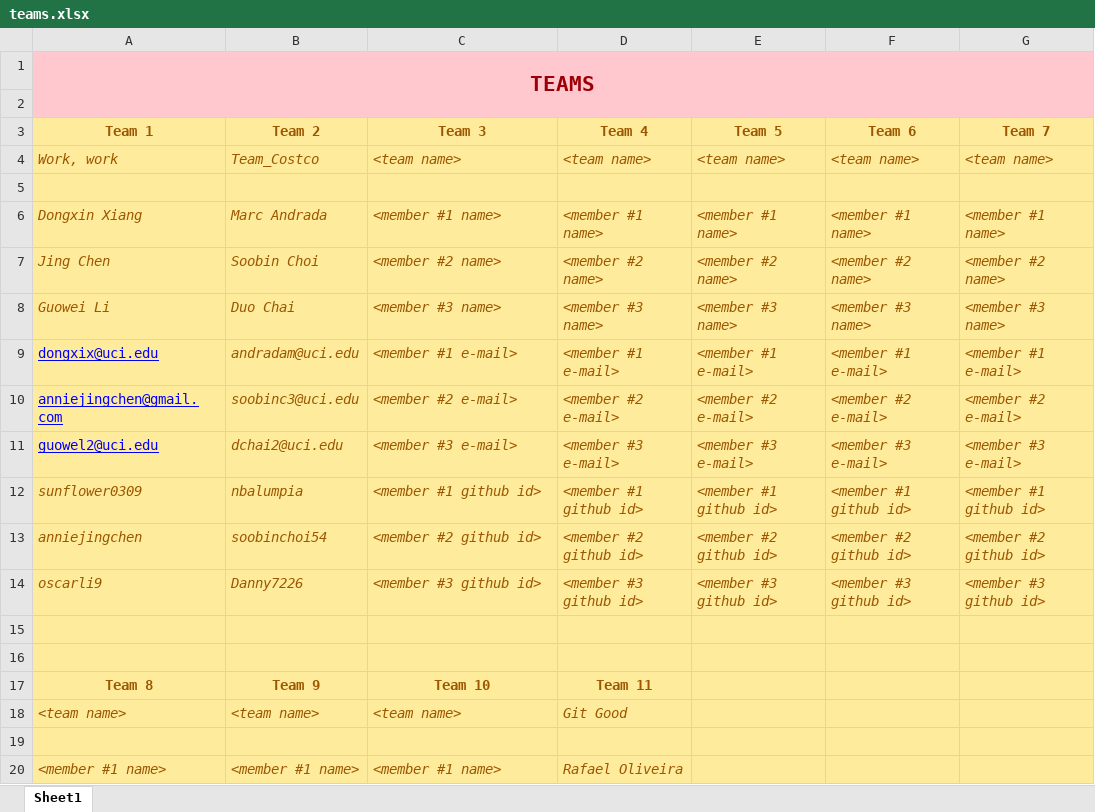
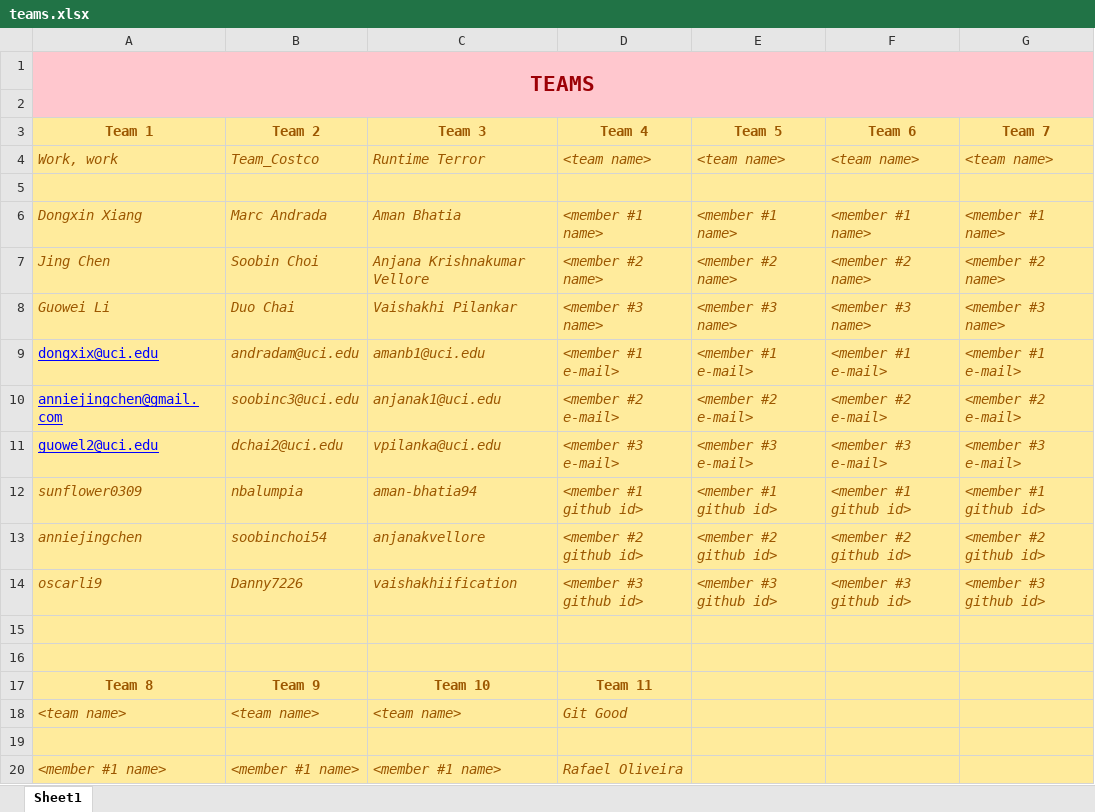
Before and after one commit to zihuaweng/W2020, an Excel workbook: teams.xlsx, sheet Sheet1, drawn as a sheet; only a part is shown; values as stored, in another font and other column widths than the file's, no borders; the diff names each change by its address in the sheet, - before the commit and + after, or states it on an @@ line.

Commit message:
Adding team details

```diff
--- a/teams.xlsx (sheet Sheet1)
+++ b/teams.xlsx (sheet Sheet1)
-C4 (Team 3): <team name>
+C4 (Team 3): Runtime Terror
-C6 (Team 3): <member #1 name>
+C6 (Team 3): Aman Bhatia
-C7 (Team 3): <member #2 name>
+C7 (Team 3): Anjana Krishnakumar Vellore
-C8 (Team 3): <member #3 name>
+C8 (Team 3): Vaishakhi Pilankar
-C9 (Team 3): <member #1 e-mail>
+C9 (Team 3): amanb1@uci.edu
-C10 (Team 3): <member #2 e-mail>
+C10 (Team 3): anjanak1@uci.edu
-C11 (Team 3): <member #3 e-mail>
+C11 (Team 3): vpilanka@uci.edu
-C12 (Team 3): <member #1 github id>
+C12 (Team 3): aman-bhatia94
-C13 (Team 3): <member #2 github id>
+C13 (Team 3): anjanakvellore
-C14 (Team 3): <member #3 github id>
+C14 (Team 3): vaishakhiification
```
